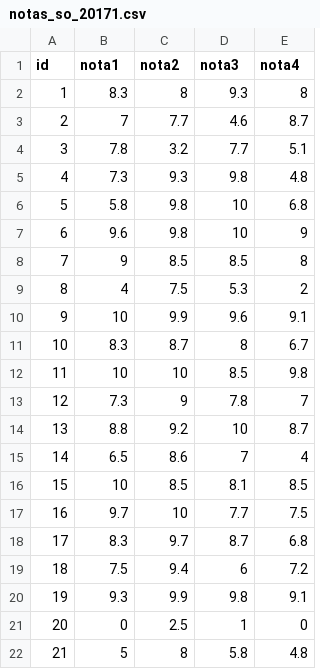
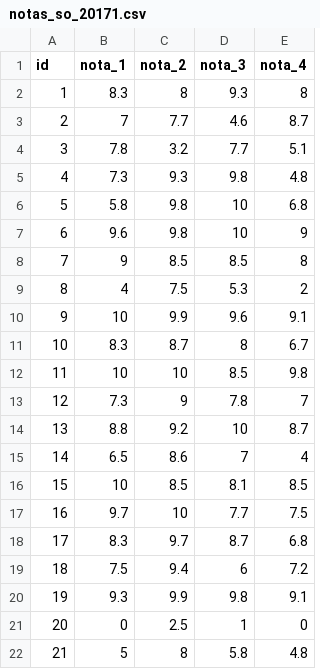
Before and after one commit to analisededados-ufpb/aulas-ad-r, a CSV file: dados/notas_so_20171.csv, drawn as a sheet.

```diff
--- a/dados/notas_so_20171.csv
+++ b/dados/notas_so_20171.csv
@@ -1,2 +1,2 @@
-id,nota1,nota2,nota3,nota4
+id,nota_1,nota_2,nota_3,nota_4
 1,8.3,8,9.3,8
```
Also changed, not shown: dados/notas_ads_20171.csv, dados/notas_sd_20172.csv, 5 other files.
